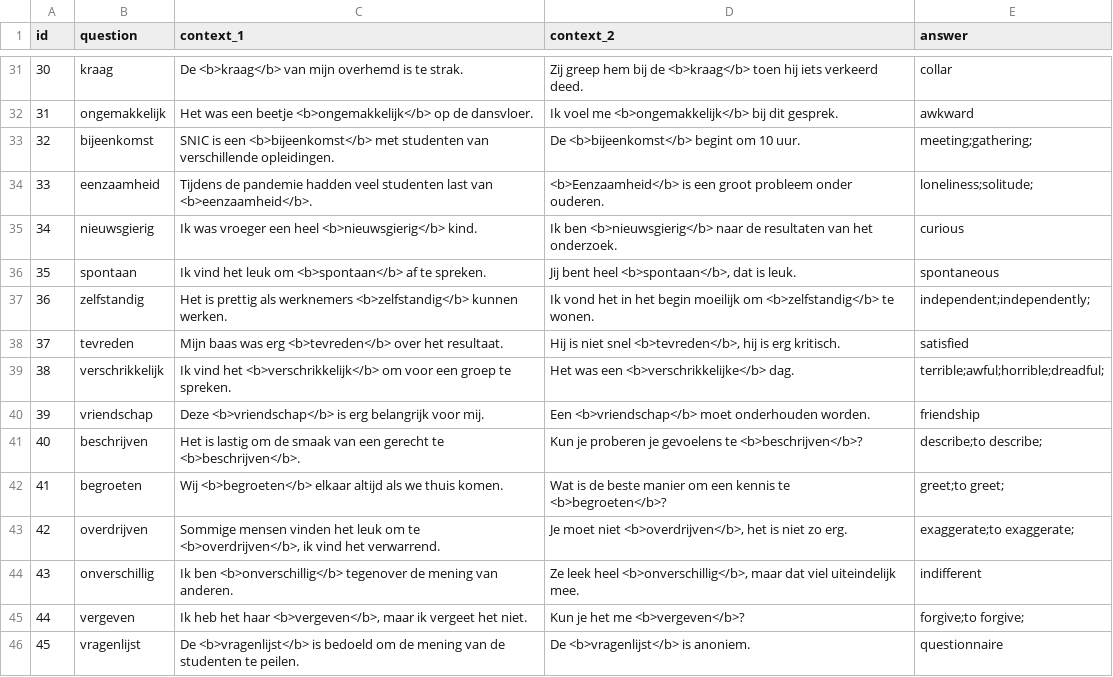
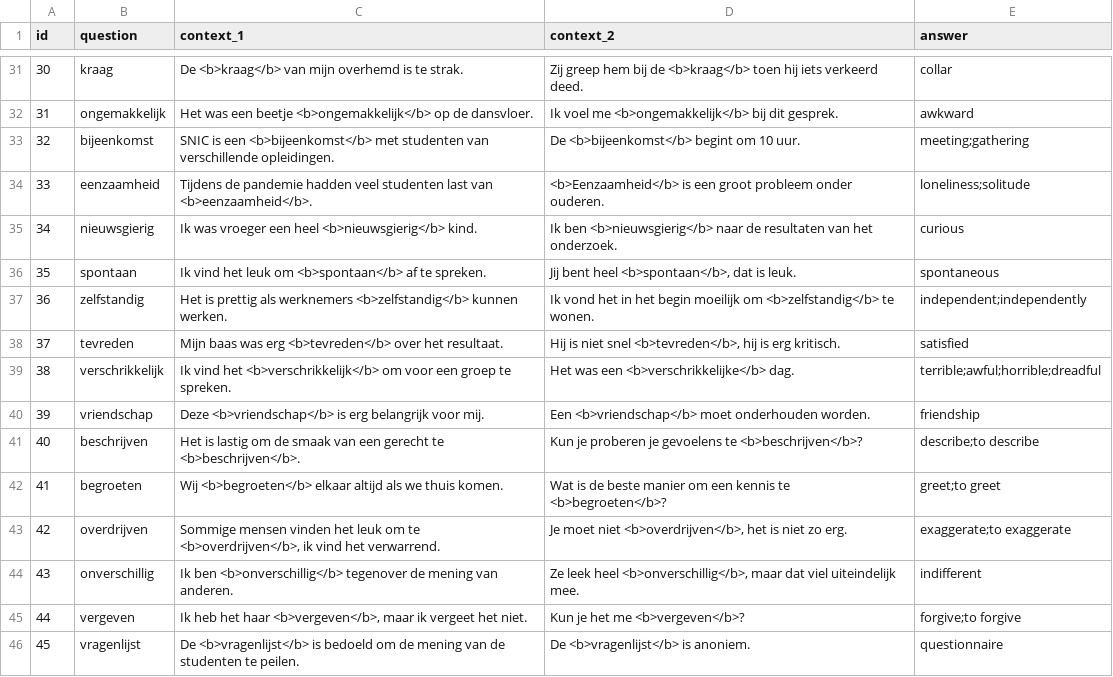
Before and after one commit to UserModels2223/group-project-team-studysmart, a CSV file: vocabulary_marked.csv, drawn as a sheet; only a part is shown, gaps mark what is left out; the diff covers the shown part only.

```diff
--- a/vocabulary_marked.csv
+++ b/vocabulary_marked.csv
@@ -32,15 +32,15 @@ id,question,context_1,context_2,answer
 31, "ongemakkelijk", "Het was een beetje <b>ongemakkelijk</b> op de dansvloer.", "Ik voel me <b>ongemakkelijk</b> bij dit gesprek.", "awkward"
-32, "bijeenkomst", "SNIC is een <b>bijeenkomst</b> met studenten van verschillende opleidingen.", "De <b>bijeenkomst</b> begint om 10 uur.", "meeting;gathering;"
-33, "eenzaamheid", "Tijdens de pandemie hadden veel studenten last van <b>eenzaamheid</b>.", "<b>Eenzaamheid</b> is een groot probleem onder ouderen.", "loneliness;solitude;"
+32, "bijeenkomst", "SNIC is een <b>bijeenkomst</b> met studenten van verschillende opleidingen.", "De <b>bijeenkomst</b> begint om 10 uur.", "meeting;gathering"
+33, "eenzaamheid", "Tijdens de pandemie hadden veel studenten last van <b>eenzaamheid</b>.", "<b>Eenzaamheid</b> is een groot probleem onder ouderen.", "loneliness;solitude"
 34, "nieuwsgierig", "Ik was vroeger een heel <b>nieuwsgierig</b> kind.", "Ik ben <b>nieuwsgierig</b> naar de resultaten van het onderzoek.", "curious"
 35, "spontaan", "Ik vind het leuk om <b>spontaan</b> af te spreken.", "Jij bent heel <b>spontaan</b>, dat is leuk.", "spontaneous"
-36, "zelfstandig", "Het is prettig als werknemers <b>zelfstandig</b> kunnen werken.", "Ik vond het in het begin moeilijk om <b>zelfstandig</b> te wonen.", "independent;independently;"
+36, "zelfstandig", "Het is prettig als werknemers <b>zelfstandig</b> kunnen werken.", "Ik vond het in het begin moeilijk om <b>zelfstandig</b> te wonen.", "independent;independently"
 37, "tevreden", "Mijn baas was erg <b>tevreden</b> over het resultaat.", "Hij is niet snel <b>tevreden</b>, hij is erg kritisch.", "satisfied"
-38, "verschrikkelijk", "Ik vind het <b>verschrikkelijk</b> om voor een groep te spreken.", "Het was een <b>verschrikkelijke</b> dag.", "terrible;awful;horrible;dreadful;"
+38, "verschrikkelijk", "Ik vind het <b>verschrikkelijk</b> om voor een groep te spreken.", "Het was een <b>verschrikkelijke</b> dag.", "terrible;awful;horrible;dreadful"
 39, "vriendschap", "Deze <b>vriendschap</b> is erg belangrijk voor mij.", "Een <b>vriendschap</b> moet onderhouden worden.", "friendship"
-40, "beschrijven", "Het is lastig om de smaak van een gerecht te <b>beschrijven</b>.", "Kun je proberen je gevoelens te <b>beschrijven</b>?", "describe;to describe;"
-41, "begroeten", "Wij <b>begroeten</b> elkaar altijd als we thuis komen.", "Wat is de beste manier om een kennis te <b>begroeten</b>?", "greet;to greet;"
-42, "overdrijven", "Sommige mensen vinden het leuk om te <b>overdrijven</b>, ik vind het verwarrend.", "Je moet niet <b>overdrijven</b>, het is niet zo erg.", "exaggerate;to exaggerate;"
+40, "beschrijven", "Het is lastig om de smaak van een gerecht te <b>beschrijven</b>.", "Kun je proberen je gevoelens te <b>beschrijven</b>?", "describe;to describe"
+41, "begroeten", "Wij <b>begroeten</b> elkaar altijd als we thuis komen.", "Wat is de beste manier om een kennis te <b>begroeten</b>?", "greet;to greet"
+42, "overdrijven", "Sommige mensen vinden het leuk om te <b>overdrijven</b>, ik vind het verwarrend.", "Je moet niet <b>overdrijven</b>, het is niet zo erg.", "exaggerate;to exaggerate"
 43, "onverschillig", "Ik ben <b>onverschillig</b> tegenover de mening van anderen.", "Ze leek heel <b>onverschillig</b>, maar dat viel uiteindelijk mee.", "indifferent"
-44, "vergeven", "Ik heb het haar <b>vergeven</b>, maar ik vergeet het niet.", "Kun je het me <b>vergeven</b>?", "forgive;to forgive;"
+44, "vergeven", "Ik heb het haar <b>vergeven</b>, maar ik vergeet het niet.", "Kun je het me <b>vergeven</b>?", "forgive;to forgive"
 45, "vragenlijst", "De <b>vragenlijst</b> is bedoeld om de mening van de studenten te peilen.", "De <b>vragenlijst</b> is anoniem.", "questionnaire"
```
Also changed, not shown: 16 edited cells elsewhere in this file.
